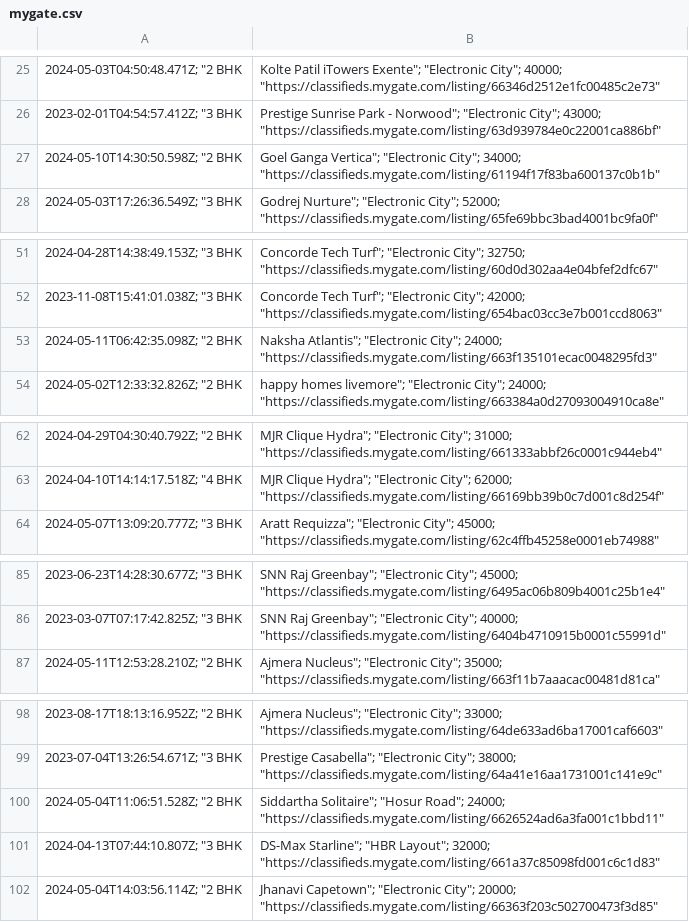
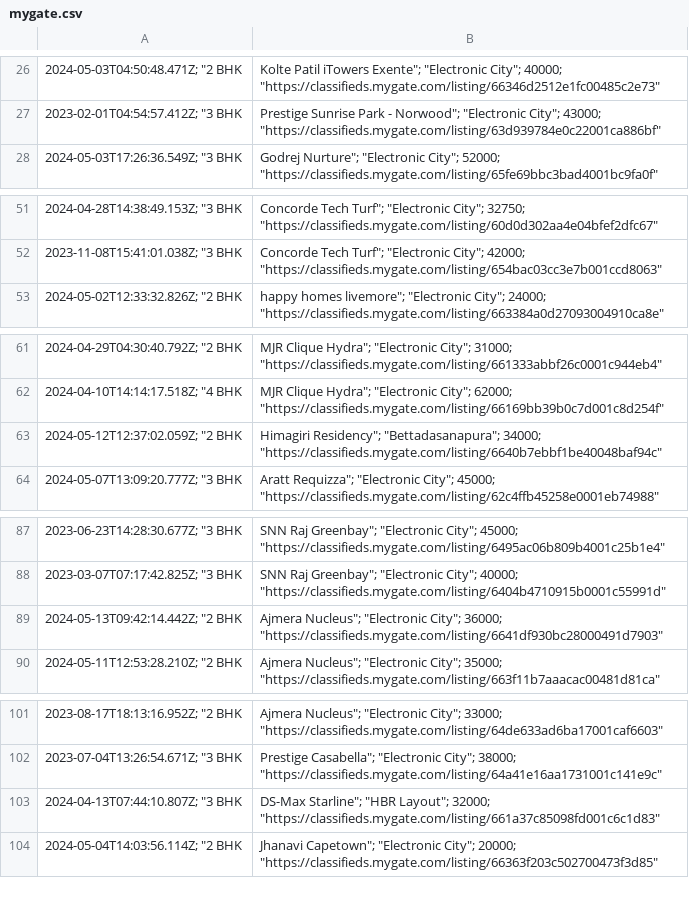
Before and after one commit to KShivendu/blr-societies, a CSV file: data/mygate.csv, drawn as a sheet; only a part is shown, gaps mark what is left out; removed rows and columns are numbered as before the commit, all else as after; the diff covers the shown part only; the diff names each change by its address in the sheet, - before the commit and + after, or states it on an @@ line.

```diff
--- a/data/mygate.csv
+++ b/data/mygate.csv
-row 27: 2024-05-10T14:30:50.598Z; "2 BHK | Goel Ganga Vertica"; "Electronic City"; 34000; "https://classifieds.mygate.com/listing/61194f17f83ba600137c0b1b"
-row 53: 2024-05-11T06:42:35.098Z; "2 BHK | Naksha Atlantis"; "Electronic City"; 24000; "https://classifieds.mygate.com/listing/663f135101ecac0048295fd3"
+row 63: 2024-05-12T12:37:02.059Z; "2 BHK | Himagiri Residency"; "Bettadasanapura"; 34000; "https://classifieds.mygate.com/listing/6640b7ebbf1be40048baf94c"
+row 89: 2024-05-13T09:42:14.442Z; "2 BHK | Ajmera Nucleus"; "Electronic City"; 36000; "https://classifieds.mygate.com/listing/6641df930bc28000491d7903"
-row 100: 2024-05-04T11:06:51.528Z; "2 BHK | Siddartha Solitaire"; "Hosur Road"; 24000; "https://classifieds.mygate.com/listing/6626524ad6a3fa001c1bbd11"
```
Also changed, not shown: 6 added rows and 5 removed rows elsewhere in this file.
